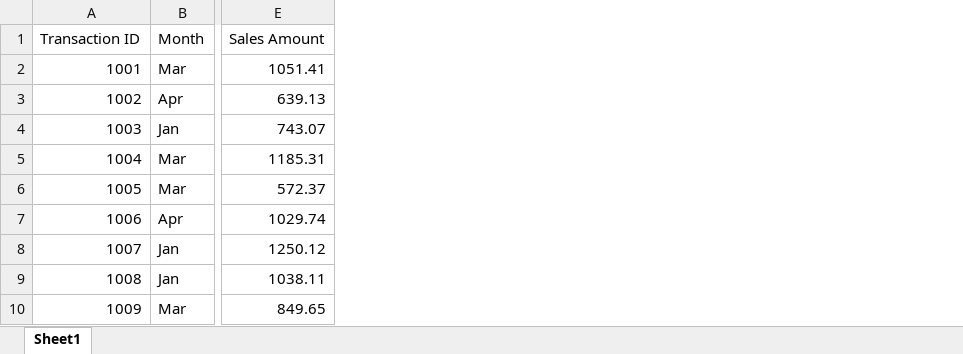
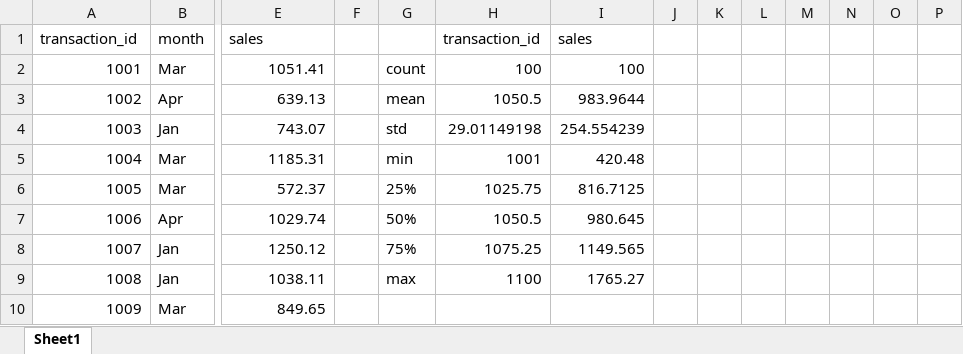
Before and after one commit to summerofgeorge/blog-files, an Excel workbook: python-in-excel-descriptive-stats-demo.xlsx, sheet Sheet1, drawn as a sheet; only a part is shown, gaps mark what is left out; values as stored, in another font and other column widths than the file's, no borders; table styles not drawn; removed rows and columns are numbered as before the commit, all else as after; rows hold the shown columns only; the diff names each change by its address in the sheet, - before the commit and + after, or states it on an @@ line.

Commit message:
Update python-in-excel-descriptive-stats-demo.xlsx

```diff
--- a/python-in-excel-descriptive-stats-demo.xlsx (sheet Sheet1)
+++ b/python-in-excel-descriptive-stats-demo.xlsx (sheet Sheet1)
+column F, empty
+column G, rows 2-9: count | mean | std | min | 25% | 50% | 75% | max
+column H, rows 2-9: 100 | 1050.5 | 29.01149198 | 1001 | 1025.75 | 1050.5 | 1075.25 | 1100
+column I, rows 2-9: 100 | 983.9644 | 254.554239 | 420.48 | 816.7125 | 980.645 | 1149.565 | 1765.27
+column J, empty
+column K, empty
+column L, empty
+column M, empty
+column N, empty
+column O, empty
+column P, empty
-row 1: Transaction ID | Month | Sales Amount
+row 1: transaction_id | month | sales |  |  | transaction_id | sales
```
